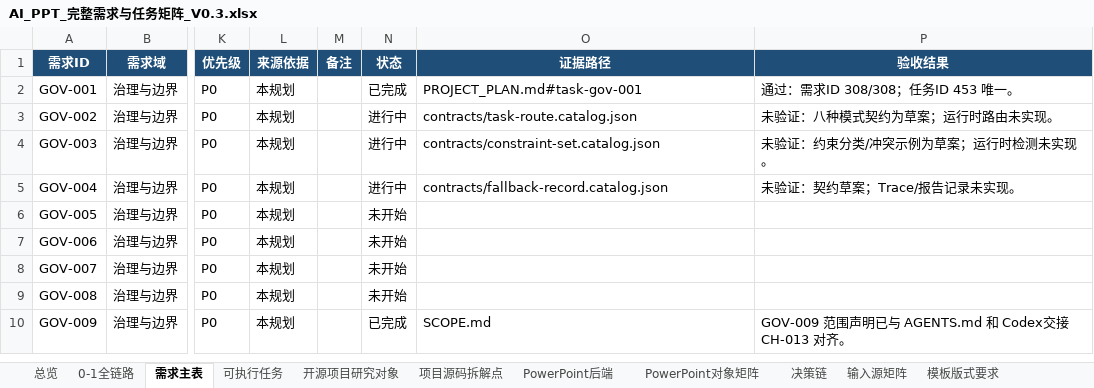
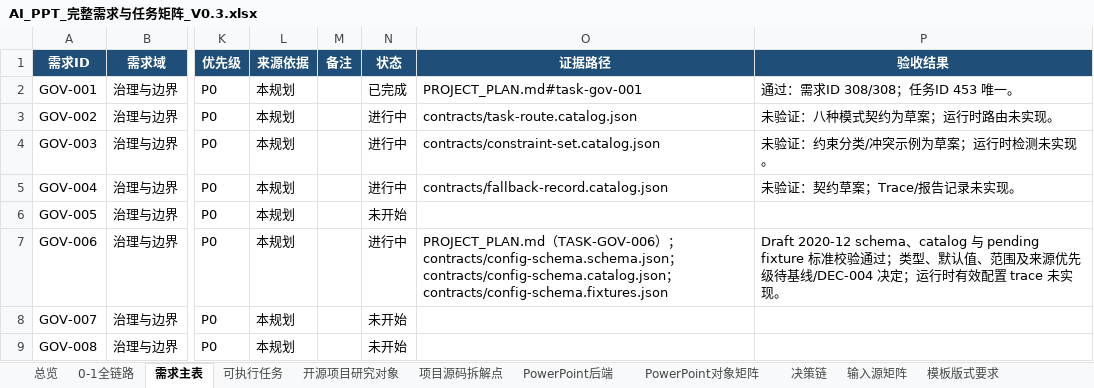
Before and after one commit to XXYoLoong/YoloongPPT, an Excel workbook: AI_PPT_完整需求与任务矩阵_V0.3.xlsx, sheet 需求主表, drawn as a sheet; only a part is shown, gaps mark what is left out; the shorter side is filled out with more unchanged rows; values as stored, in another font and other column widths than the file's, no borders; conditional formats and table styles not drawn; the diff names each change by its address in the sheet, - before the commit and + after, or states it on an @@ line.

```diff
--- a/AI_PPT_完整需求与任务矩阵_V0.3.xlsx (sheet 需求主表)
+++ b/AI_PPT_完整需求与任务矩阵_V0.3.xlsx (sheet 需求主表)
-N7 (状态): 未开始
+N7 (状态): 进行中
-O7 (证据路径): (empty)
+O7 (证据路径): PROJECT_PLAN.md（TASK-GOV-006）；contracts/config-schema.schema.json；contracts/config-schema.catalog.json；contracts/config-schema.fixtures.json
-P7 (验收结果): (empty)
+P7 (验收结果): Draft 2020-12 schema、catalog 与 pending fixture 标准校验通过；类型、默认值、范围及来源优先级待基线/DEC-004 决定；运行时有效配置 trace 未实现。
```
Also changed, not shown: sheet 可执行任务, 6 other files.
